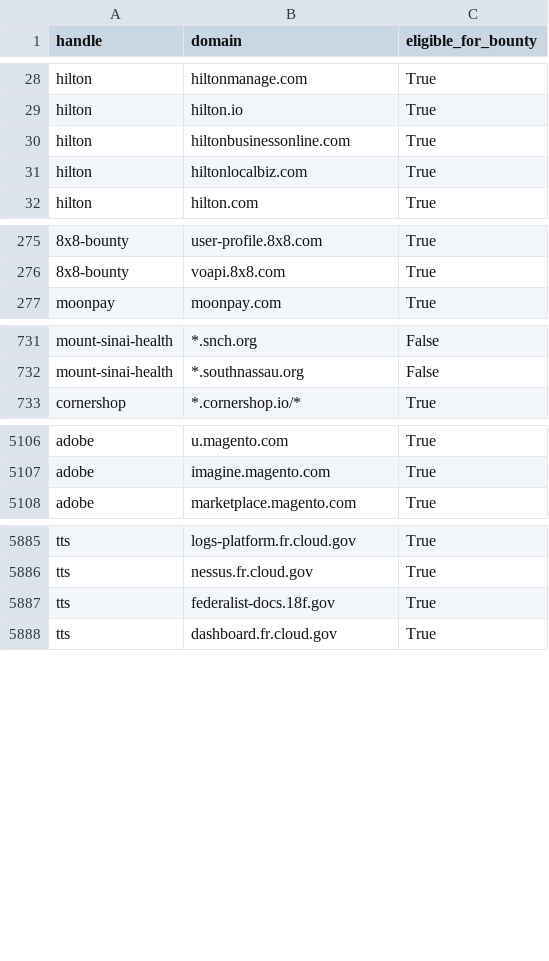
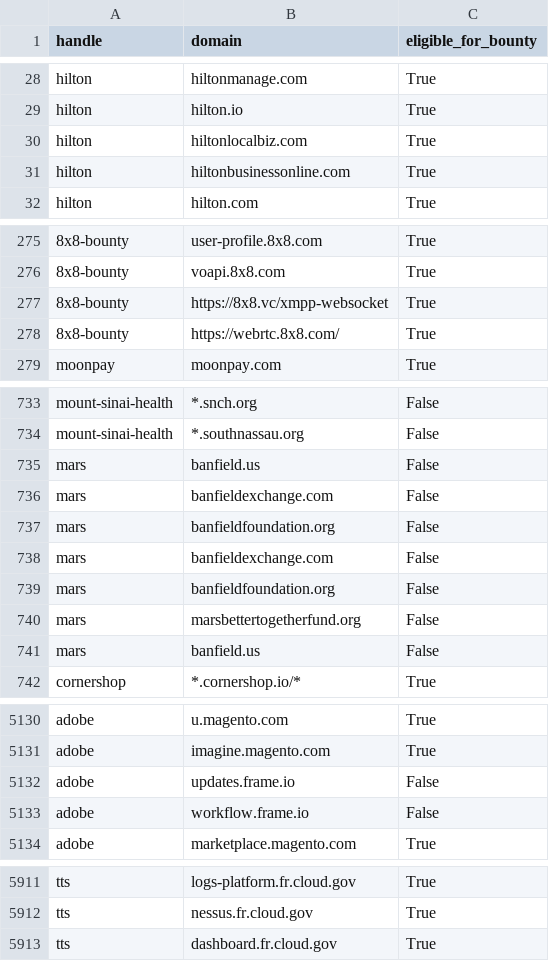
Before and after one commit to bbhunter/h1domains, a CSV file: domains.csv, drawn as a sheet; only a part is shown, gaps mark what is left out; removed rows and columns are numbered as before the commit, all else as after; the diff covers the shown part only; the diff names each change by its address in the sheet, - before the commit and + after, or states it on an @@ line.

```diff
--- a/domains.csv
+++ b/domains.csv
@@ row 30 moved to row 31: hilton @@
+row 277: 8x8-bounty | https://8x8.vc/xmpp-websocket | True
+row 278: 8x8-bounty | https://webrtc.8x8.com/ | True
+row 735: mars | banfield.us | False
+row 736: mars | banfieldexchange.com | False
+row 737: mars | banfieldfoundation.org | False
+row 738: mars | banfieldexchange.com | False
+row 739: mars | banfieldfoundation.org | False
+row 740: mars | marsbettertogetherfund.org | False
+row 741: mars | banfield.us | False
+row 5132: adobe | updates.frame.io | False
+row 5133: adobe | workflow.frame.io | False
-row 5887: tts | federalist-docs.18f.gov | True
```
Also changed, not shown: 15 added rows, 9 moved rows and 4 edited cells elsewhere in this file, 3 other files.
